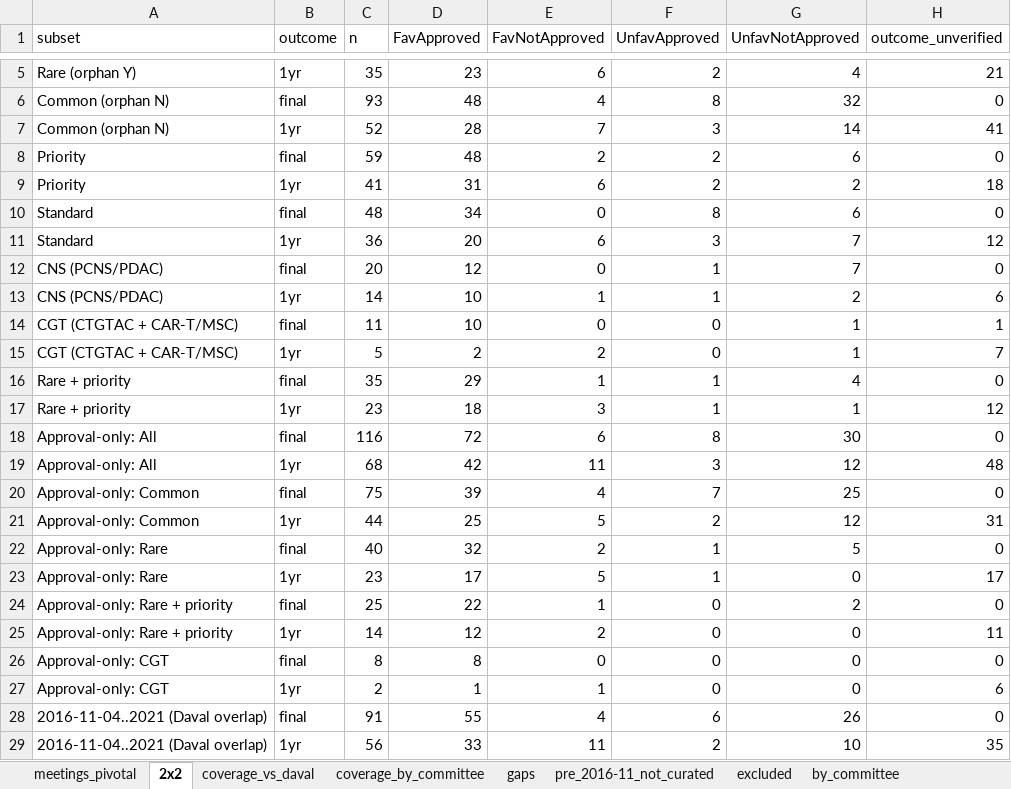
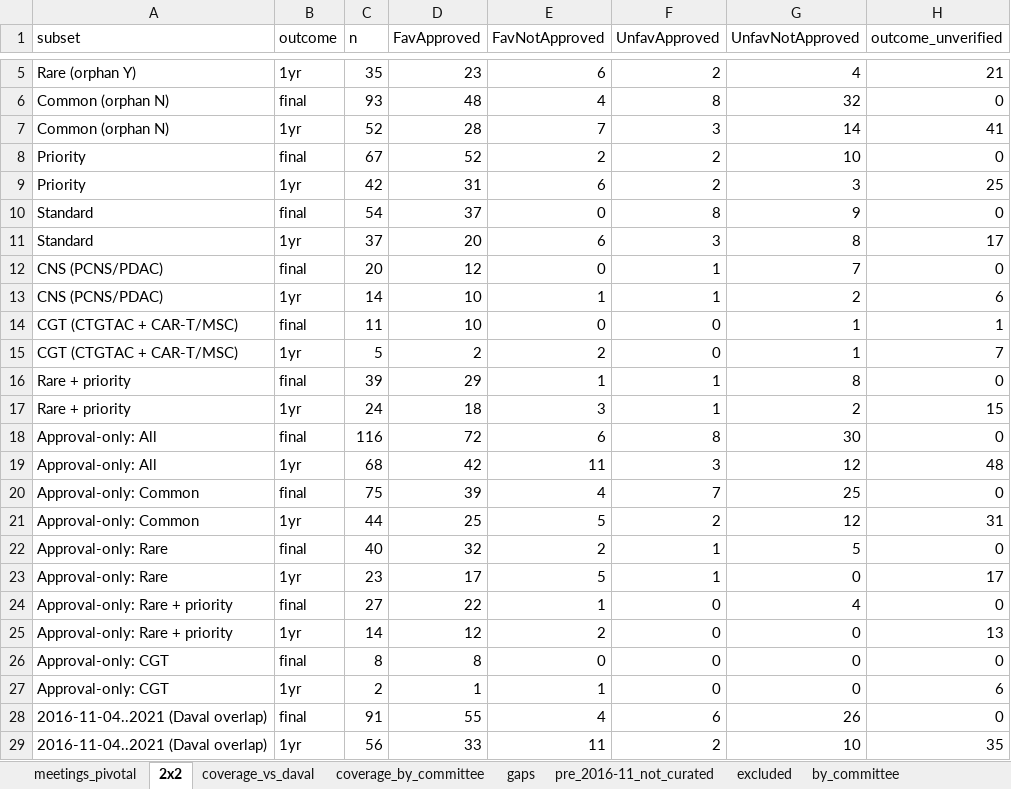
Before and after one commit to mtlr05/AdCom, an Excel workbook: data/adcom_full.xlsx, sheet 2x2, drawn as a sheet; only a part is shown, gaps mark what is left out; values as stored, in another font and other column widths than the file's, no borders; the diff names each change by its address in the sheet, - before the commit and + after, or states it on an @@ line.

```diff
--- a/data/adcom_full.xlsx (sheet 2x2)
+++ b/data/adcom_full.xlsx (sheet 2x2)
-C8 (n): 59
+C8 (n): 67
-D8 (FavApproved): 48
+D8 (FavApproved): 52
-G8 (UnfavNotApproved): 6
+G8 (UnfavNotApproved): 10
-C9 (n): 41
+C9 (n): 42
-G9 (UnfavNotApproved): 2
+G9 (UnfavNotApproved): 3
-H9 (outcome_unverified): 18
+H9 (outcome_unverified): 25
-C10 (n): 48
+C10 (n): 54
-D10 (FavApproved): 34
+D10 (FavApproved): 37
-G10 (UnfavNotApproved): 6
+G10 (UnfavNotApproved): 9
-C11 (n): 36
+C11 (n): 37
-G11 (UnfavNotApproved): 7
+G11 (UnfavNotApproved): 8
-H11 (outcome_unverified): 12
+H11 (outcome_unverified): 17
-C16 (n): 35
+C16 (n): 39
-G16 (UnfavNotApproved): 4
+G16 (UnfavNotApproved): 8
-C17 (n): 23
+C17 (n): 24
-G17 (UnfavNotApproved): 1
+G17 (UnfavNotApproved): 2
-H17 (outcome_unverified): 12
+H17 (outcome_unverified): 15
-C24 (n): 25
+C24 (n): 27
-G24 (UnfavNotApproved): 2
+G24 (UnfavNotApproved): 4
-H25 (outcome_unverified): 11
+H25 (outcome_unverified): 13
```
Also changed, not shown: sheet meetings_pivotal, sheet pre_2016-11_not_curated, sheet excluded, 29 other files.
